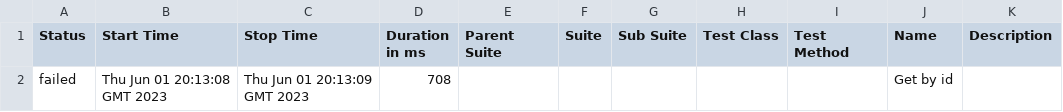
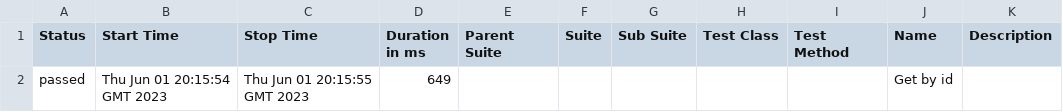
Before and after one commit to JorgeLopez1709/specflow-report, a CSV file: data/suites.csv, drawn as a sheet; removed rows and columns are numbered as before the commit, all else as after; the diff names each change by its address in the sheet, - before the commit and + after, or states it on an @@ line.

```diff
--- a/data/suites.csv
+++ b/data/suites.csv
-row 2: failed | Thu Jun 01 20:13:08 GMT 2023 | Thu Jun 01 20:13:09 GMT 2023 | 708 |  |  |  |  |  | Get by id
+row 2: passed | Thu Jun 01 20:15:54 GMT 2023 | Thu Jun 01 20:15:55 GMT 2023 | 649 |  |  |  |  |  | Get by id
```
Also changed, not shown: 42 other files.
